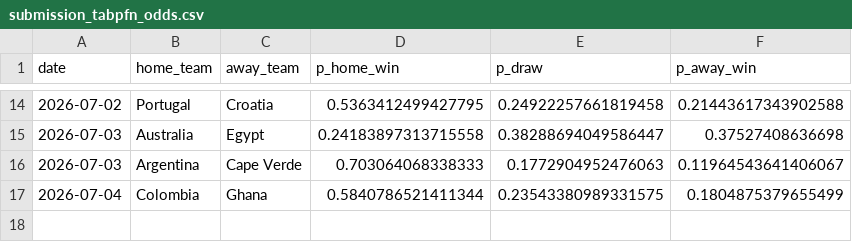
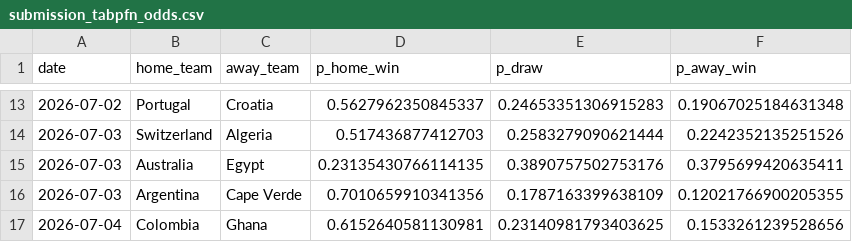
Before and after one commit to adamhicks99/tabpfn-football-predictions, a CSV file: artifacts/round_of_32/submission_tabpfn_odds.csv, drawn as a sheet; only a part is shown, gaps mark what is left out; the diff covers the shown part only.

```diff
--- a/artifacts/round_of_32/submission_tabpfn_odds.csv
+++ b/artifacts/round_of_32/submission_tabpfn_odds.csv
@@ -14,4 +13,5 @@ date,home_team,away_team,p_home_win,p_draw,p_away_win
-2026-07-02,Portugal,Croatia,0.5363412499427795,0.24922257661819458,0.21443617343902588
-2026-07-03,Australia,Egypt,0.24183897313715558,0.38288694049586447,0.37527408636698
-2026-07-03,Argentina,Cape Verde,0.703064068338333,0.1772904952476063,0.11964543641406067
-2026-07-04,Colombia,Ghana,0.5840786521411344,0.23543380989331575,0.1804875379655499
+2026-07-02,Portugal,Croatia,0.5627962350845337,0.24653351306915283,0.19067025184631348
+2026-07-03,Switzerland,Algeria,0.517436877412703,0.2583279090621444,0.2242352135251526
+2026-07-03,Australia,Egypt,0.23135430766114135,0.3890757502753176,0.3795699420635411
+2026-07-03,Argentina,Cape Verde,0.7010659910341356,0.1787163399638109,0.12021766900205355
+2026-07-04,Colombia,Ghana,0.6152640581130981,0.23140981793403625,0.1533261239528656
```
Also changed, not shown: 1 added row, 2 removed rows and 30 edited cells elsewhere in this file, artifacts/round_of_32/market_baseline.csv, 5 other files.
